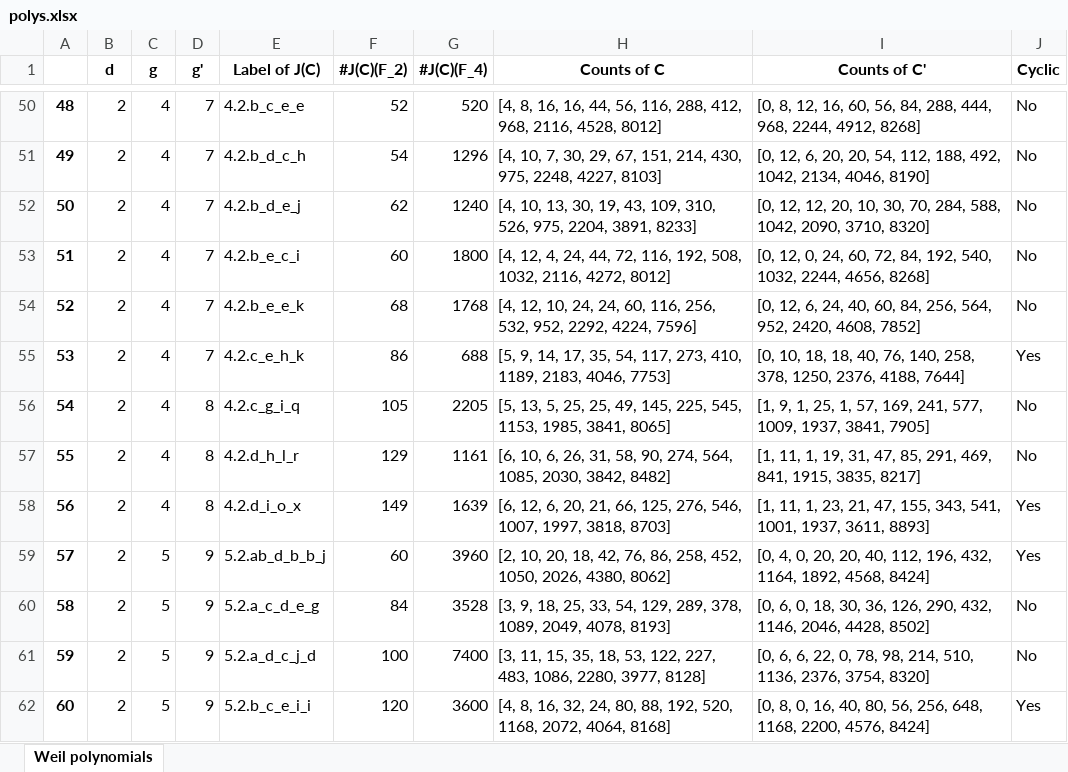
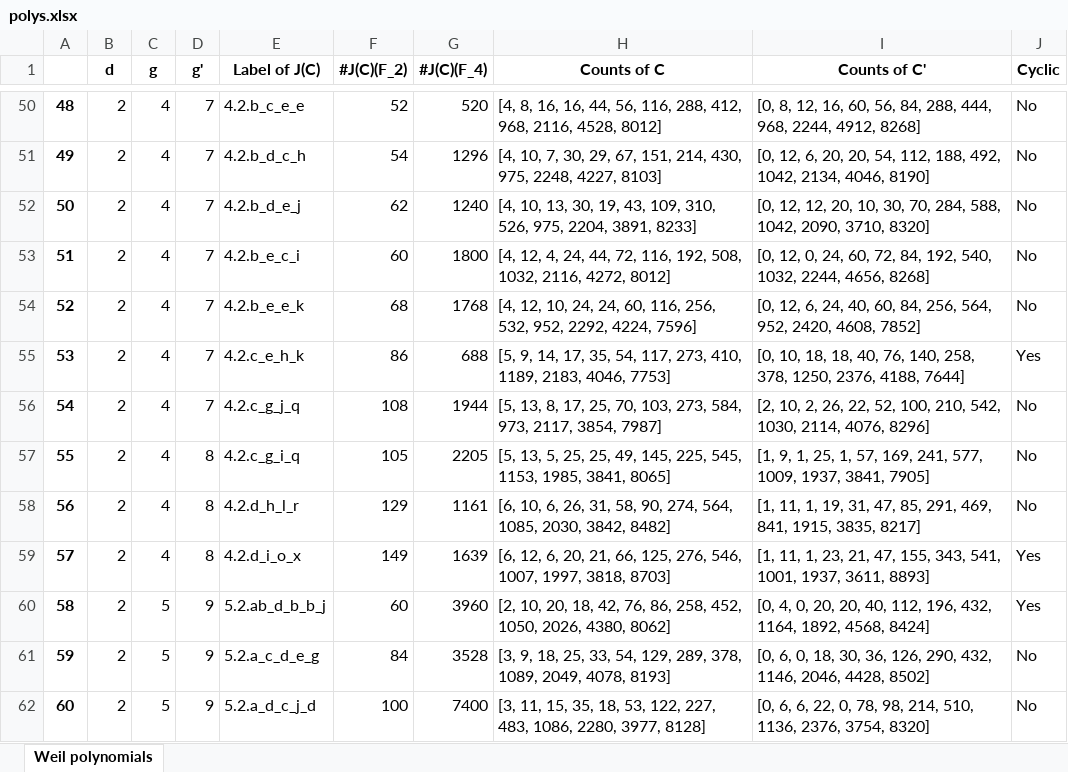
Before and after one commit to kedlaya/same-class-number, an Excel workbook: Shared/polys.xlsx, sheet Weil polynomials, drawn as a sheet; only a part is shown, gaps mark what is left out; the shorter side is filled out with more unchanged rows; values as stored, in another font and other column widths than the file's, no borders; addresses are those after the commit; the diff names each change by its address in the sheet, - before the commit and + after, or states it on an @@ line.

```diff
--- a/Shared/polys.xlsx (sheet Weil polynomials)
+++ b/Shared/polys.xlsx (sheet Weil polynomials)
+row 56: 54 | 2 | 4 | 7 | 4.2.c_g_j_q | 108 | 1944 | [5, 13, 8, 17, 25, 70, 103, 273, 584, 973, 2117, 3854, 7987] | [2, 10, 2, 26, 22, 52, 100, 210, 542, 1030, 2114, 4076, 8296] | No
@@ column A renumbered from row 57 down @@
```
Also changed, not shown: 4 other files.
